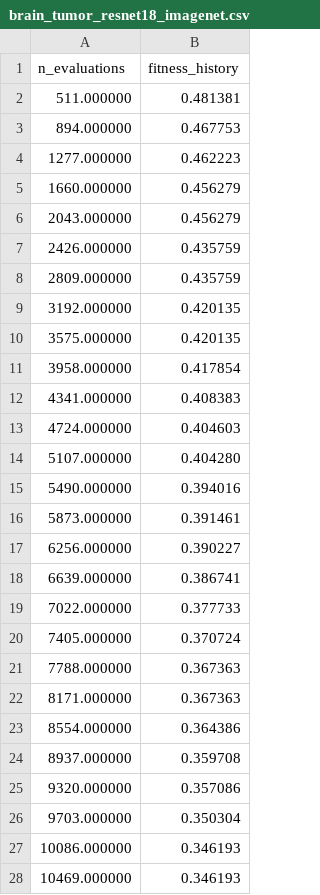
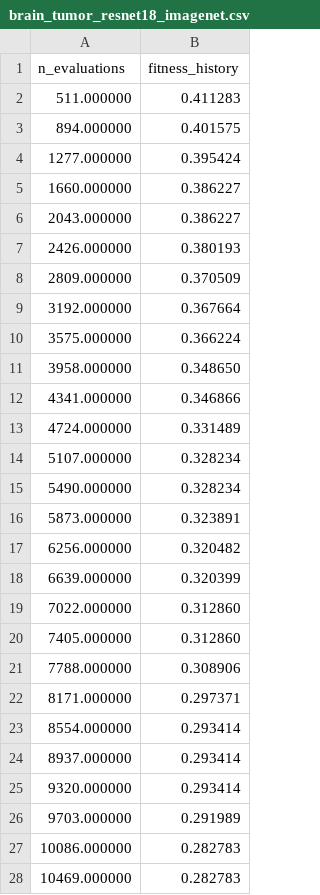
Before and after one commit to fcoelhomrc/heuristics-fsmp, a CSV file: log/history/brain_tumor_resnet18_imagenet.csv, drawn as a sheet; only a part is shown; the diff covers the shown part only.

```diff
--- a/log/history/brain_tumor_resnet18_imagenet.csv
+++ b/log/history/brain_tumor_resnet18_imagenet.csv
@@ -1,28 +1,28 @@
 n_evaluations,fitness_history
-511.000000,0.481381
-894.000000,0.467753
-1277.000000,0.462223
-1660.000000,0.456279
-2043.000000,0.456279
-2426.000000,0.435759
-2809.000000,0.435759
-3192.000000,0.420135
-3575.000000,0.420135
-3958.000000,0.417854
-4341.000000,0.408383
-4724.000000,0.404603
-5107.000000,0.404280
-5490.000000,0.394016
-5873.000000,0.391461
-6256.000000,0.390227
-6639.000000,0.386741
-7022.000000,0.377733
-7405.000000,0.370724
-7788.000000,0.367363
-8171.000000,0.367363
-8554.000000,0.364386
-8937.000000,0.359708
-9320.000000,0.357086
-9703.000000,0.350304
-10086.000000,0.346193
-10469.000000,0.346193
+511.000000,0.411283
+894.000000,0.401575
+1277.000000,0.395424
+1660.000000,0.386227
+2043.000000,0.386227
+2426.000000,0.380193
+2809.000000,0.370509
+3192.000000,0.367664
+3575.000000,0.366224
+3958.000000,0.348650
+4341.000000,0.346866
+4724.000000,0.331489
+5107.000000,0.328234
+5490.000000,0.328234
+5873.000000,0.323891
+6256.000000,0.320482
+6639.000000,0.320399
+7022.000000,0.312860
+7405.000000,0.312860
+7788.000000,0.308906
+8171.000000,0.297371
+8554.000000,0.293414
+8937.000000,0.293414
+9320.000000,0.293414
+9703.000000,0.291989
+10086.000000,0.282783
+10469.000000,0.282783
```
Also changed, not shown: 123 edited cells elsewhere in this file, log/experiment_results.csv, 55 other files.
